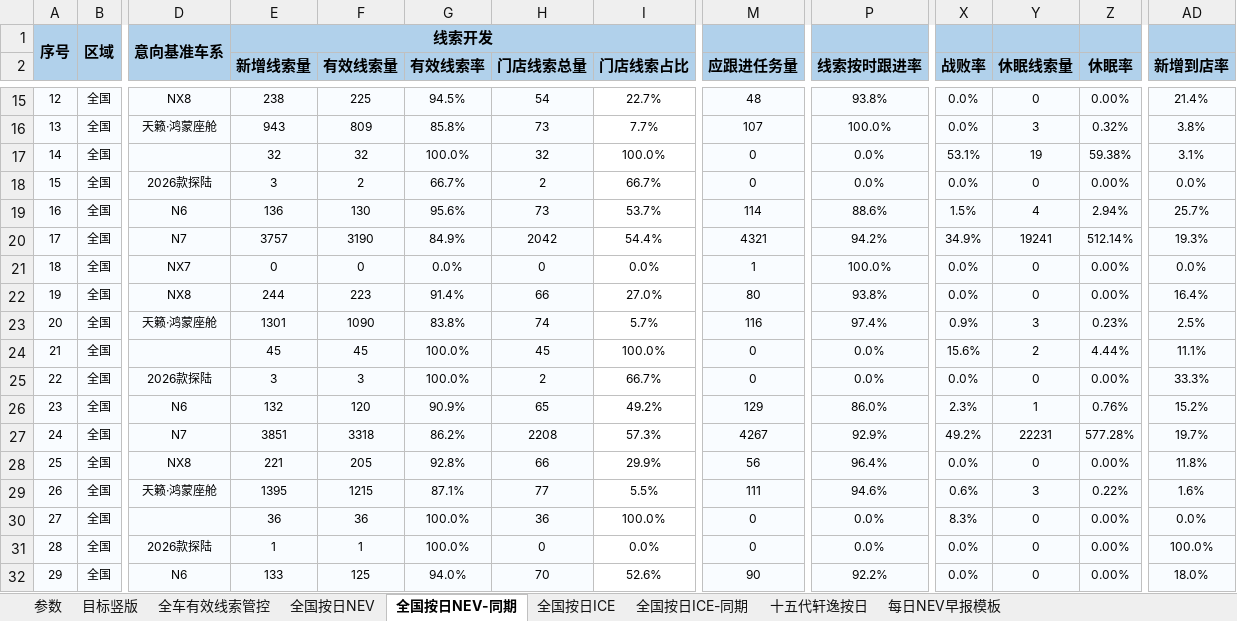
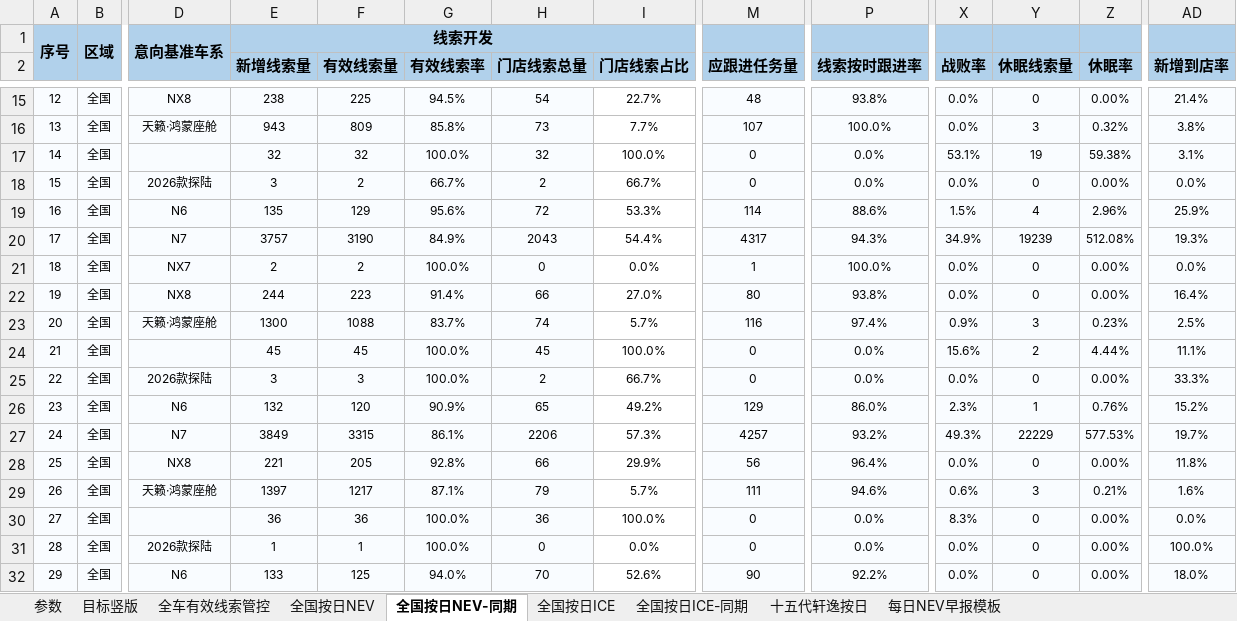
Before and after one commit to Django604/AI_Digest, an Excel workbook: data/source/NEV+ICE_xsai.xlsm, sheet 全国按日NEV-同期, drawn as a sheet; only a part is shown, gaps mark what is left out; values as stored, in another font and other column widths than the file's, no borders; the diff covers the shown part only; the diff names each change by its address in the sheet, - before the commit and + after, or states it on an @@ line.

```diff
--- a/data/source/NEV+ICE_xsai.xlsm (sheet 全国按日NEV-同期)
+++ b/data/source/NEV+ICE_xsai.xlsm (sheet 全国按日NEV-同期)
-E19 (新增线索量): 136
+E19 (新增线索量): 135
-F19 (有效线索量): 130
+F19 (有效线索量): 129
-H19 (门店线索总量): 73
+H19 (门店线索总量): 72
-I19 (门店线索占比): 53.7%
+I19 (门店线索占比): 53.3%
-Z19 (休眠率): 2.94%
+Z19 (休眠率): 2.96%
-AD19 (新增到店率): 25.7%
+AD19 (新增到店率): 25.9%
-H20 (门店线索总量): 2042
+H20 (门店线索总量): 2043
-M20 (应跟进任务量): 4321
+M20 (应跟进任务量): 4317
-P20 (线索按时跟进率): 94.2%
+P20 (线索按时跟进率): 94.3%
-Y20 (休眠线索量): 19241
+Y20 (休眠线索量): 19239
-Z20 (休眠率): 512.14%
+Z20 (休眠率): 512.08%
-E21 (新增线索量): 0
+E21 (新增线索量): 2
-F21 (有效线索量): 0
+F21 (有效线索量): 2
-G21 (有效线索率): 0.0%
+G21 (有效线索率): 100.0%
-E23 (新增线索量): 1301
+E23 (新增线索量): 1300
-F23 (有效线索量): 1090
+F23 (有效线索量): 1088
-G23 (有效线索率): 83.8%
+G23 (有效线索率): 83.7%
-E27 (新增线索量): 3851
+E27 (新增线索量): 3849
-F27 (有效线索量): 3318
+F27 (有效线索量): 3315
-G27 (有效线索率): 86.2%
+G27 (有效线索率): 86.1%
-H27 (门店线索总量): 2208
+H27 (门店线索总量): 2206
-M27 (应跟进任务量): 4267
+M27 (应跟进任务量): 4257
-P27 (线索按时跟进率): 92.9%
+P27 (线索按时跟进率): 93.2%
-X27 (战败率): 49.2%
+X27 (战败率): 49.3%
-Y27 (休眠线索量): 22231
+Y27 (休眠线索量): 22229
-Z27 (休眠率): 577.28%
+Z27 (休眠率): 577.53%
-E29 (新增线索量): 1395
+E29 (新增线索量): 1397
-F29 (有效线索量): 1215
+F29 (有效线索量): 1217
-H29 (门店线索总量): 77
+H29 (门店线索总量): 79
-I29 (门店线索占比): 5.5%
+I29 (门店线索占比): 5.7%
-Z29 (休眠率): 0.22%
+Z29 (休眠率): 0.21%
```
Also changed, not shown: 1 added row, 664 edited cells and row numbers in column A elsewhere in this sheet, sheet 全国按日NEV, sheet 全国按日ICE, data/source/NEV+ICE_ldai.xlsm, 5 other files.
